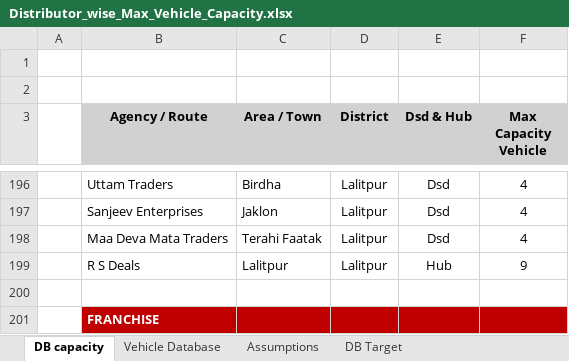
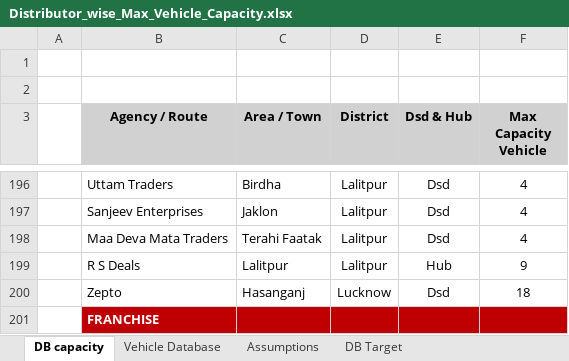
Before and after one commit to DeeAI-byte/TMS, an Excel workbook: data/Distributor_wise_Max_Vehicle_Capacity.xlsx, sheet DB capacity, drawn as a sheet; only a part is shown, gaps mark what is left out; values as stored, in another font and other column widths than the file's, no borders; the diff names each change by its address in the sheet, - before the commit and + after, or states it on an @@ line.

Commit message:
Add files via upload

```diff
--- a/data/Distributor_wise_Max_Vehicle_Capacity.xlsx (sheet DB capacity)
+++ b/data/Distributor_wise_Max_Vehicle_Capacity.xlsx (sheet DB capacity)
-row 200: (empty)
+row 200:  | Zepto | Hasanganj | Lucknow | Dsd | 18
```
Also changed, not shown: sheet DB Target.
